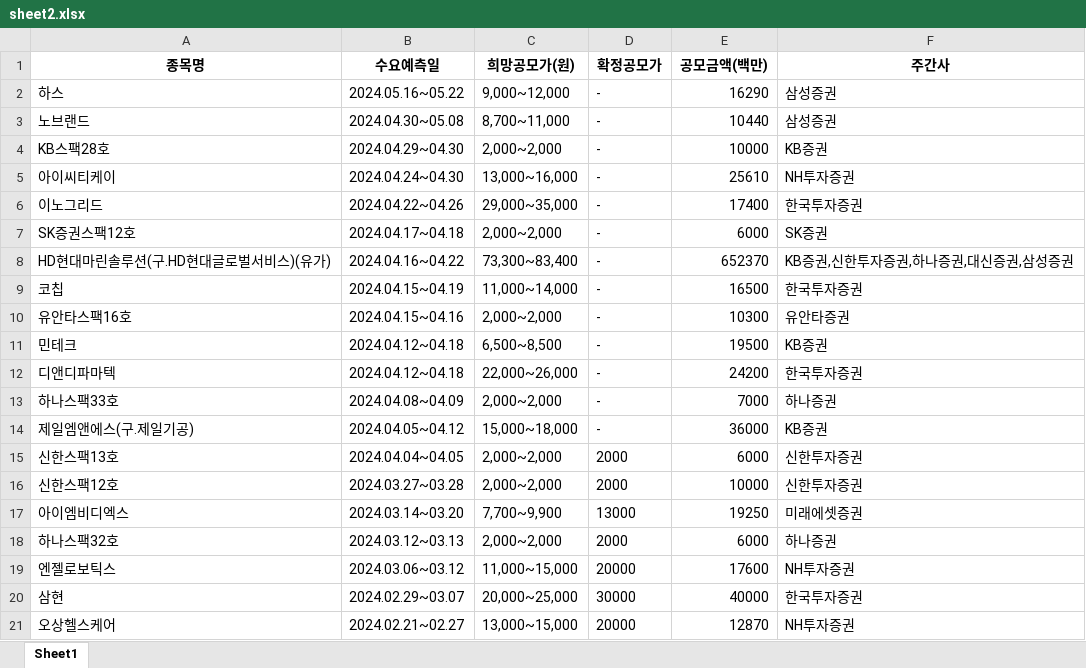
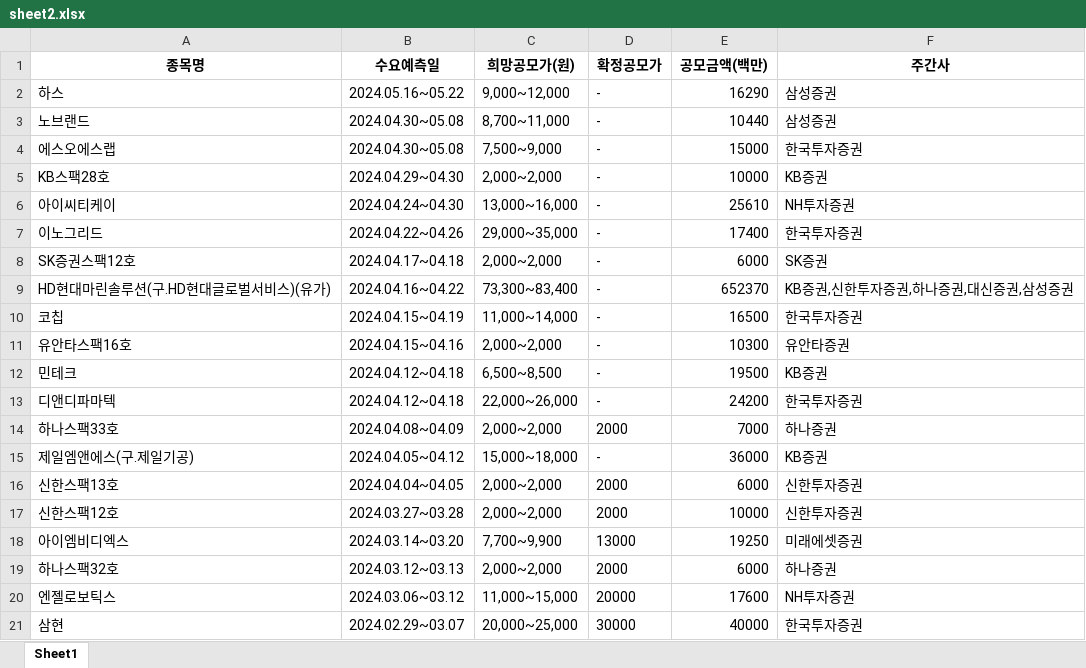
Before and after one commit to Kis-ds/IPO, an Excel workbook: datasets/sheet2.xlsx, sheet Sheet1, drawn as a sheet; values as stored, in another font and other column widths than the file's, no borders; removed rows and columns are numbered as before the commit, all else as after; the diff names each change by its address in the sheet, - before the commit and + after, or states it on an @@ line.

Commit message:
RPA datasets push 2024-04-13

```diff
--- a/datasets/sheet2.xlsx (sheet Sheet1)
+++ b/datasets/sheet2.xlsx (sheet Sheet1)
+row 4: 에스오에스랩 | 2024.04.30~05.08 | 7,500~9,000 | - | 15000 | 한국투자증권
-D14 (확정공모가): -
+D14 (확정공모가): 2000
-row 21: 오상헬스케어 | 2024.02.21~02.27 | 13,000~15,000 | 20000 | 12870 | NH투자증권
```
Also changed, not shown: datasets/corporate-finance-data.xlsx, datasets/form1.xlsx, 4 other files.
